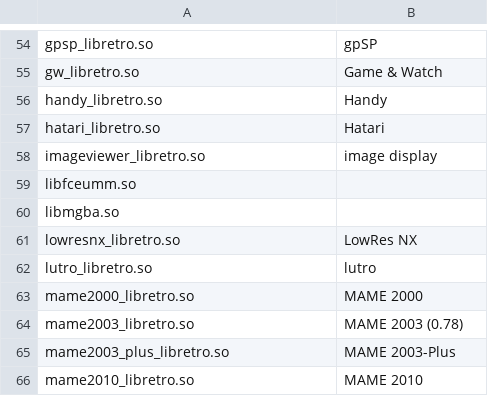
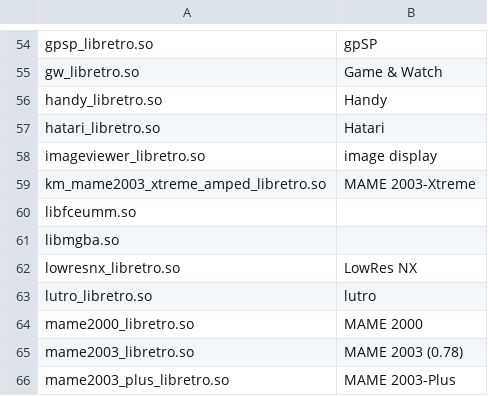
Before and after one commit to cizia64/CrossMix-OS, a CSV file: System/usr/trimui/scripts/core_folders.csv, drawn as a sheet; only a part is shown, gaps mark what is left out; the shorter side is filled out with more unchanged rows.

Commit message:
[Emus] Add Mame 20003 Xtreme core (#252)
- Add Mame20003 Xtreme
- Enable OST by default on Mame 2003 Plus
- Remove old info file

```diff
--- a/System/usr/trimui/scripts/core_folders.csv
+++ b/System/usr/trimui/scripts/core_folders.csv
@@ -58,2 +58,3 @@ hatari_libretro.so;Hatari;
 imageviewer_libretro.so;image display;
+km_mame2003_xtreme_amped_libretro.so;MAME 2003-Xtreme;
 libfceumm.so;
```
Also changed, not shown: 9 other files.
